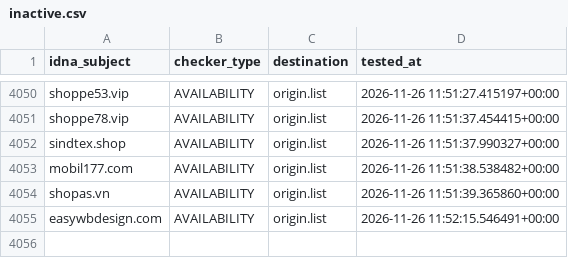
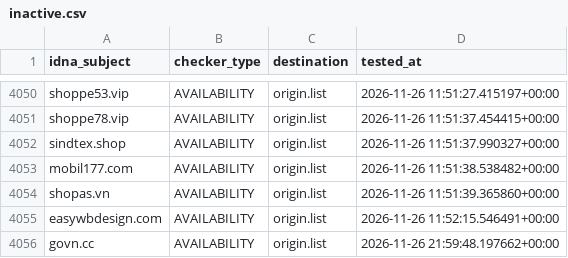
Before and after one commit to bigdargon/hostsVN-threat-dead-hosts, a CSV file: .pyfunceble/inactive.csv, drawn as a sheet; only a part is shown, gaps mark what is left out; the diff names each change by its address in the sheet, - before the commit and + after, or states it on an @@ line.

```diff
--- a/.pyfunceble/inactive.csv
+++ b/.pyfunceble/inactive.csv
+row 4056: govn.cc | AVAILABILITY | origin.list | 2026-11-26 21:59:48.197662+00:00
```
Also changed, not shown: 14 other files.
